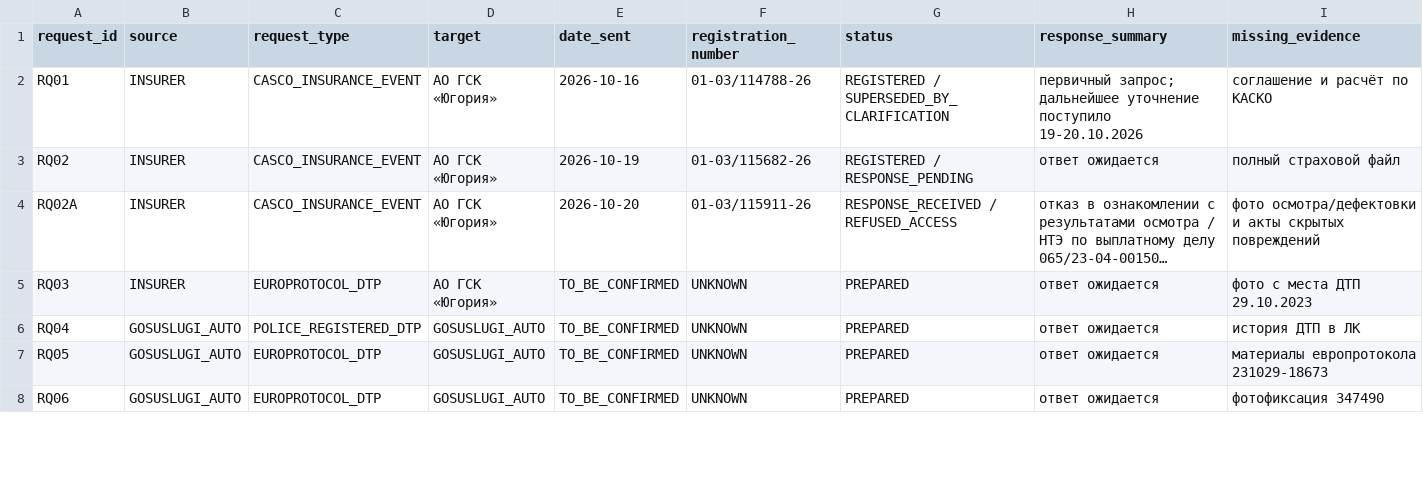
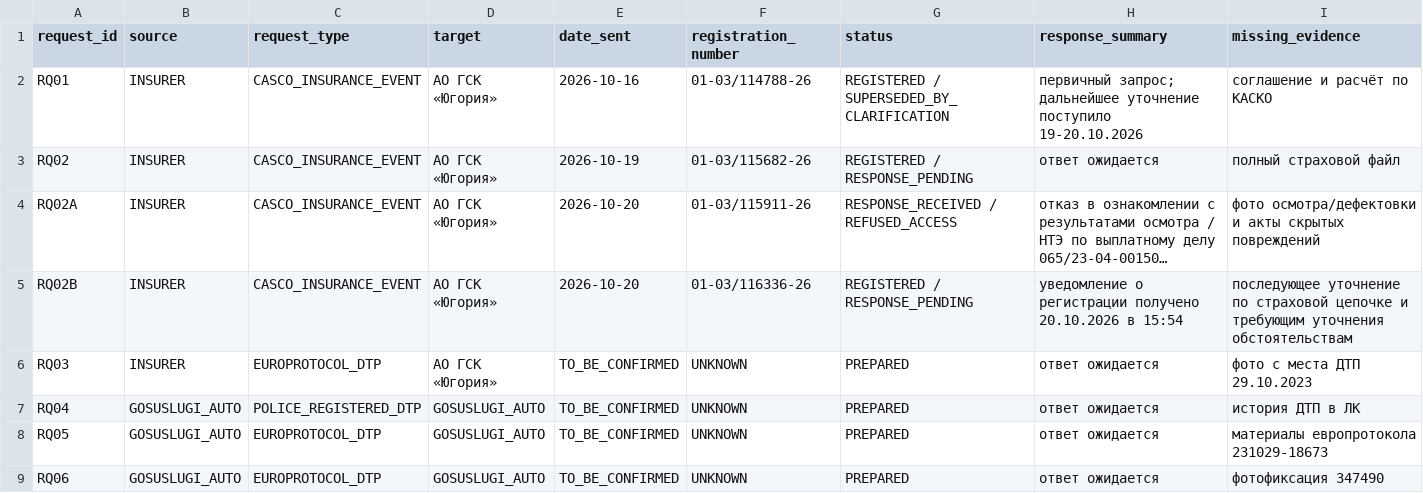
Before and after one commit to wanga1712/010103_syd_vicios, a CSV file: docs/EVIDENCE_REQUEST_TRACKER.csv, drawn as a sheet; only a part is shown; long unchanged cells end in …; rows hold the shown columns only; the diff covers the shown part only; the diff names each change by its address in the sheet, - before the commit and + after, or states it on an @@ line.

Commit message:
WIP-18.3 strengthen expert path and other-accident evidence

```diff
--- a/docs/EVIDENCE_REQUEST_TRACKER.csv
+++ b/docs/EVIDENCE_REQUEST_TRACKER.csv
+row 5: RQ02B | INSURER | CASCO_INSURANCE_EVENT | АО ГСК «Югория» | 2026-10-20 | 01-03/116336-26 | REGISTERED / RESPONSE_PENDING | уведомление о регистрации получено 20.10.2026 в 15:54 | последующее уточнение по страховой цепочке и требующим уточнения обстоятельствам
```
Also changed, not shown: 3 edited cells elsewhere in this file, docs/OPEN_EVIDENCE_GAPS.csv, docs/court_packet_2026-10-26/08_SOURCE_ASSERTION_MAP.csv, 11 other files.
